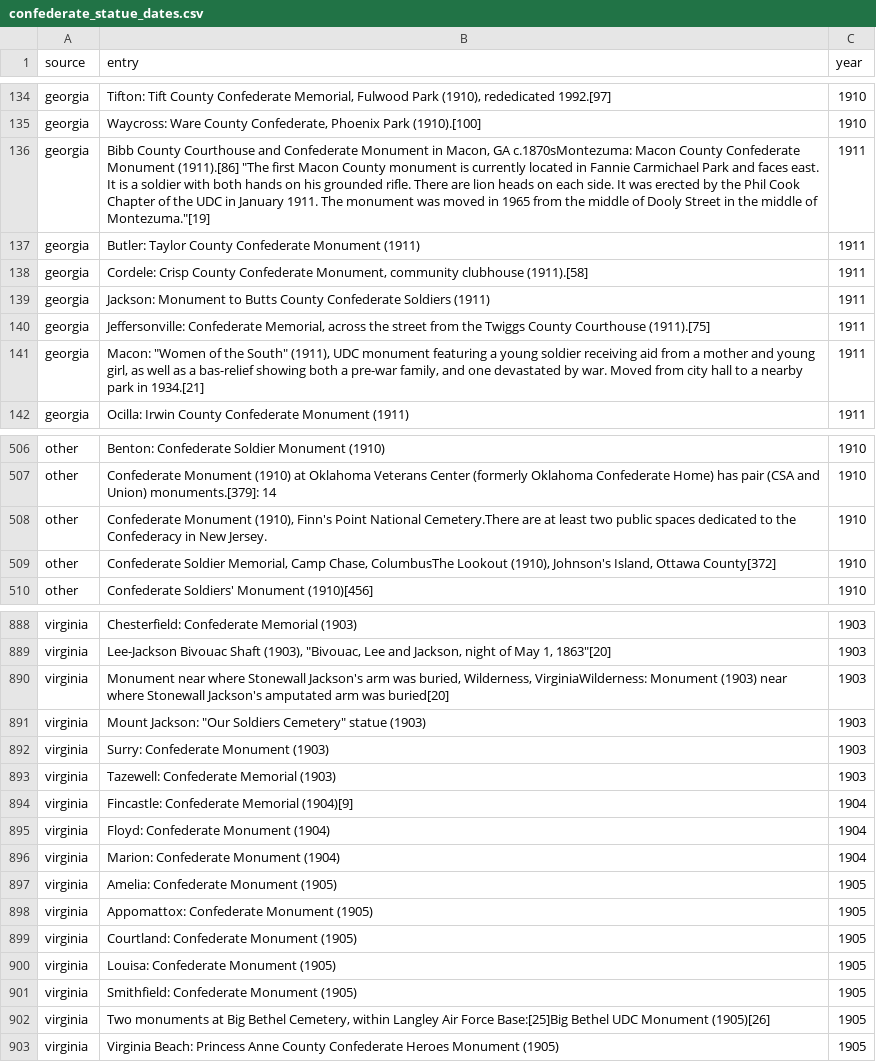
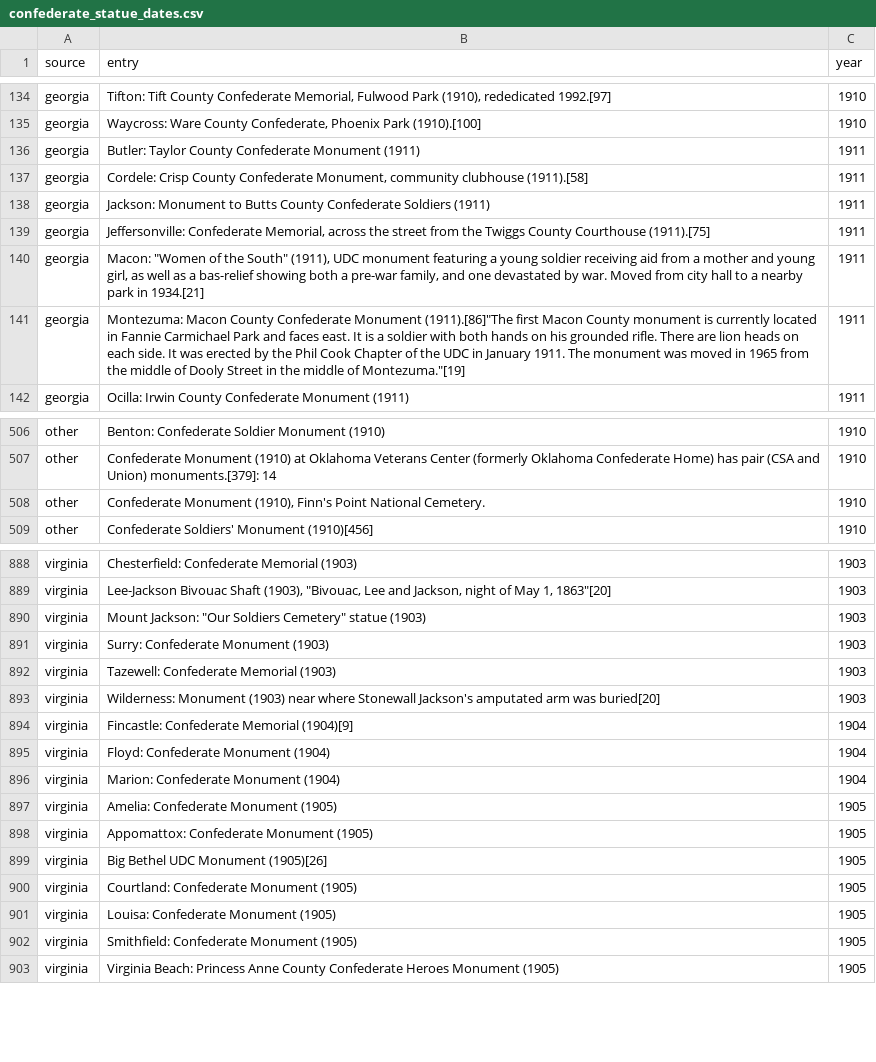
Before and after one commit to cavandonohoe/confederate_statues, a CSV file: data/confederate_statue_dates.csv, drawn as a sheet; only a part is shown, gaps mark what is left out; the diff covers the shown part only.

```diff
--- a/data/confederate_statue_dates.csv
+++ b/data/confederate_statue_dates.csv
@@ -135,3 +135,2 @@
 "georgia","Waycross: Ware County Confederate, Phoenix Park (1910).[100]",1910
-"georgia","Bibb County Courthouse and Confederate Monument in Macon, GA c.1870sMontezuma: Macon County Confederate Monument (1911).[86] ""The first Macon County monument is currently located in Fannie Carmichael Park and faces east. It is a soldier with both hands on his grounded rifle. There are lion heads on each side. It was erected by the Phil Cook Chapter of the UDC in January 1911. The monument was moved in 1965 from the middle of Dooly Street in the middle of Montezuma.""[19]",1911
 "georgia","Butler: Taylor County Confederate Monument (1911)",1911
@@ -141,2 +140,3 @@
 "georgia","Macon: ""Women of the South"" (1911), UDC monument featuring a young soldier receiving aid from a mother and young girl, as well as a bas-relief showing both a pre-war family, and one devastated by war. Moved from city hall to a nearby park in 1934.[21]",1911
+"georgia","Montezuma: Macon County Confederate Monument (1911).[86]""The first Macon County monument is currently located in Fannie Carmichael Park and faces east. It is a soldier with both hands on his grounded rifle. There are lion heads on each side. It was erected by the Phil Cook Chapter of the UDC in January 1911. The monument was moved in 1965 from the middle of Dooly Street in the middle of Montezuma.""[19]",1911
 "georgia","Ocilla: Irwin County Confederate Monument (1911)",1911
@@ -507,4 +507,3 @@
 "other","Confederate Monument (1910) at Oklahoma Veterans Center (formerly Oklahoma Confederate Home) has pair (CSA and Union) monuments.[379]: 14 ",1910
-"other","Confederate Monument (1910), Finn's Point National Cemetery.There are at least two public spaces dedicated to the Confederacy in New Jersey.",1910
-"other","Confederate Soldier Memorial, Camp Chase, ColumbusThe Lookout (1910), Johnson's Island, Ottawa County[372]",1910
+"other","Confederate Monument (1910), Finn's Point National Cemetery.",1910
 "other","Confederate Soldiers' Monument (1910)[456]",1910
@@ -889,3 +889,2 @@
 "virginia","Lee-Jackson Bivouac Shaft (1903), ""Bivouac, Lee and Jackson, night of May 1, 1863""[20]",1903
-"virginia","Monument near where Stonewall Jackson's arm was buried, Wilderness, VirginiaWilderness: Monument (1903) near where Stonewall Jackson's amputated arm was buried[20]",1903
 "virginia","Mount Jackson: ""Our Soldiers Cemetery"" statue (1903)",1903
@@ -893,2 +892,3 @@
 "virginia","Tazewell: Confederate Memorial (1903)",1903
+"virginia","Wilderness: Monument (1903) near where Stonewall Jackson's amputated arm was buried[20]",1903
 "virginia","Fincastle: Confederate Memorial (1904)[9]",1904
@@ -898,2 +898,3 @@
 "virginia","Appomattox: Confederate Monument (1905)",1905
+"virginia","Big Bethel UDC Monument (1905)[26]",1905
 "virginia","Courtland: Confederate Monument (1905)",1905
@@ -901,3 +902,2 @@
 "virginia","Smithfield: Confederate Monument (1905)",1905
-"virginia","Two monuments at Big Bethel Cemetery, within Langley Air Force Base:[25]Big Bethel UDC Monument (1905)[26]",1905
 "virginia","Virginia Beach: Princess Anne County Confederate Heroes Monument (1905)",1905
```
Also changed, not shown: 2 added rows, 1 removed row and 14 edited cells elsewhere in this file, 17 other files.
